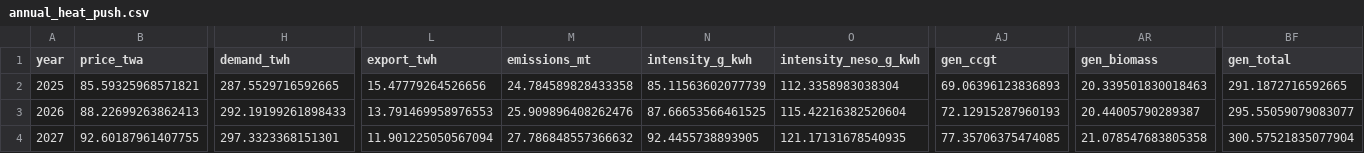
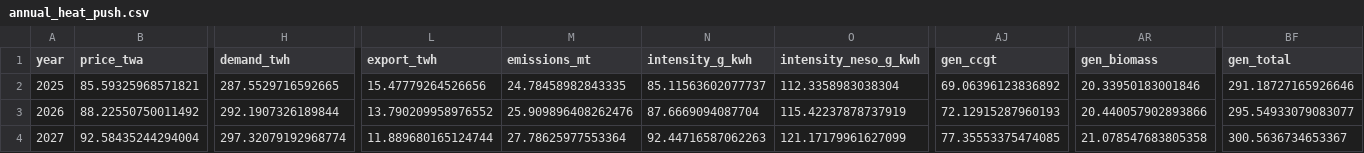
Before and after one commit to andrewlyden/pypsa-gb-abm, a CSV file: results/annual_heat_push.csv, drawn as a sheet; only a part is shown, gaps mark what is left out; the diff covers the shown part only; the diff names each change by its address in the sheet, - before the commit and + after, or states it on an @@ line.

```diff
--- a/results/annual_heat_push.csv
+++ b/results/annual_heat_push.csv
-M2 (emissions_mt): 24.784589828433358
+M2 (emissions_mt): 24.78458982843335
-N2 (intensity_g_kwh): 85.11563602077739
+N2 (intensity_g_kwh): 85.11563602077737
-AJ2 (gen_ccgt): 69.06396123836893
+AJ2 (gen_ccgt): 69.06396123836892
-AR2 (gen_biomass): 20.339501830018463
+AR2 (gen_biomass): 20.33950183001846
-BF2 (gen_total): 291.1872716592665
+BF2 (gen_total): 291.18727165926646
-B3 (price_twa): 88.22699263862413
+B3 (price_twa): 88.22550750011492
-H3 (demand_twh): 292.19199261898433
+H3 (demand_twh): 292.1907326189844
-L3 (export_twh): 13.791469958976553
+L3 (export_twh): 13.790209958976552
-N3 (intensity_g_kwh): 87.66653566461525
+N3 (intensity_g_kwh): 87.6669094087704
-O3 (intensity_neso_g_kwh): 115.42216382520604
+O3 (intensity_neso_g_kwh): 115.42237878737919
-AR3 (gen_biomass): 20.44005790289387
+AR3 (gen_biomass): 20.440057902893866
-BF3 (gen_total): 295.55059079083077
+BF3 (gen_total): 295.54933079083077
-B4 (price_twa): 92.60187961407755
+B4 (price_twa): 92.58435244294004
-H4 (demand_twh): 297.3323368151301
+H4 (demand_twh): 297.32079192968774
-L4 (export_twh): 11.901225050567094
+L4 (export_twh): 11.889680165124744
-M4 (emissions_mt): 27.786848557366632
+M4 (emissions_mt): 27.78625977553364
-N4 (intensity_g_kwh): 92.4455738893905
+N4 (intensity_g_kwh): 92.44716587062263
-O4 (intensity_neso_g_kwh): 121.17131678540935
+O4 (intensity_neso_g_kwh): 121.17179961627099
-AJ4 (gen_ccgt): 77.35706375474085
+AJ4 (gen_ccgt): 77.35553375474085
-BF4 (gen_total): 300.57521835077904
+BF4 (gen_total): 300.5636734653367
```
Also changed, not shown: 129 edited cells elsewhere in this file, results/annual_baseline.csv, results/annual_high_carbon.csv, 10 other files.
